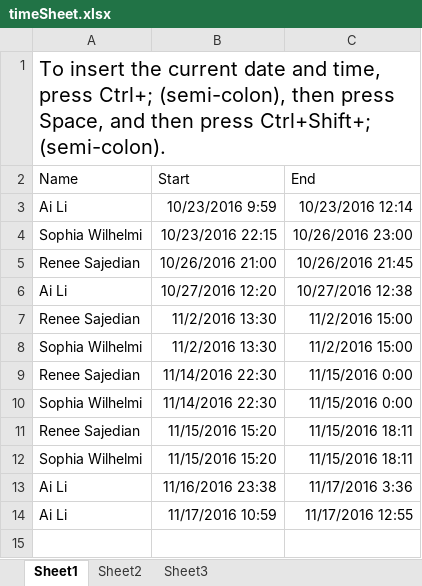
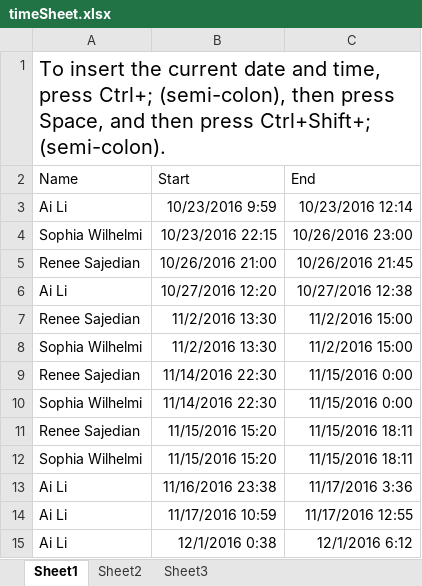
Before and after one commit to GRMmouse/Neural-Network, an Excel workbook: timeSheet.xlsx, sheet Sheet1, drawn as a sheet; values as stored, in another font and other column widths than the file's, no borders; the diff names each change by its address in the sheet, - before the commit and + after, or states it on an @@ line.

```diff
--- a/timeSheet.xlsx (sheet Sheet1)
+++ b/timeSheet.xlsx (sheet Sheet1)
+row 15: Ai Li | 12/1/2016 0:38 | 12/1/2016 6:12
```
Also changed, not shown: 1 other file.
